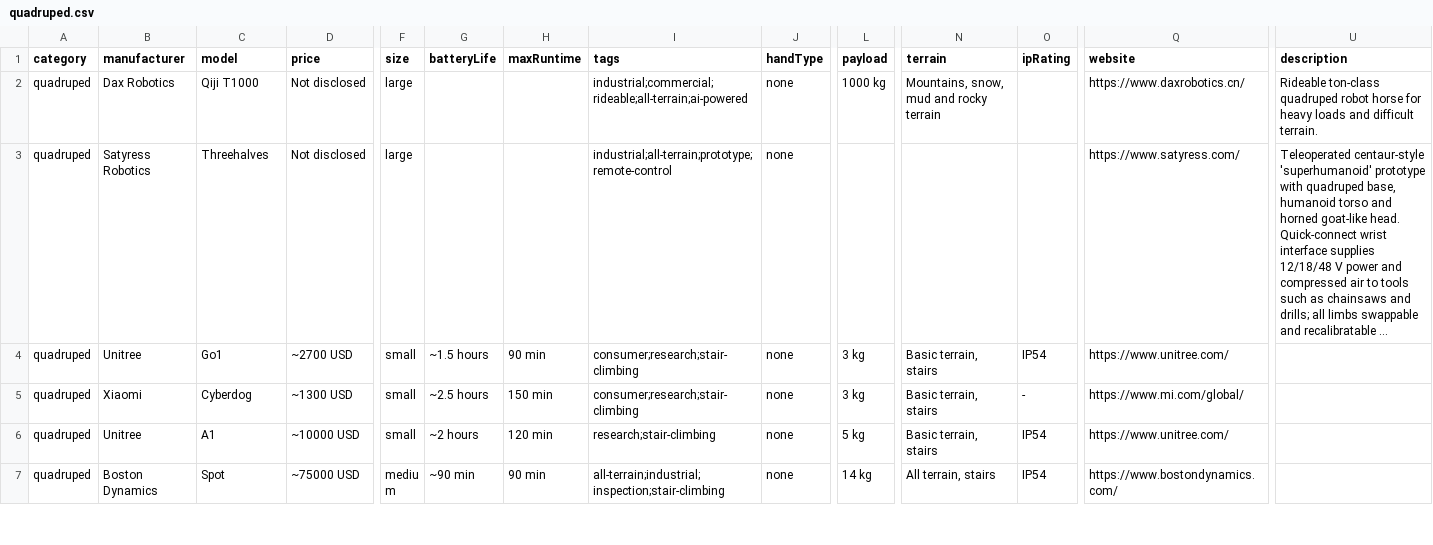
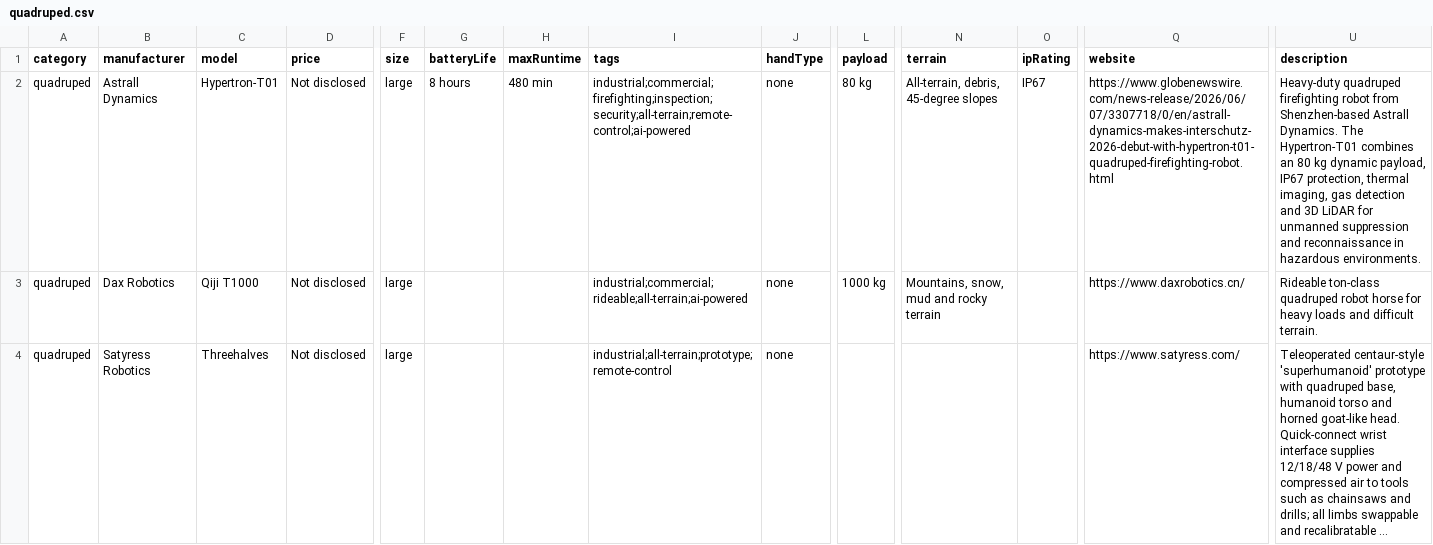
Before and after one commit to Huskynarr/robotics-directory, a CSV file: data/quadruped.csv, drawn as a sheet; only a part is shown, gaps mark what is left out; the shorter side is filled out with more unchanged rows; long unchanged cells end in …; rows hold the shown columns only; the diff names each change by its address in the sheet, - before the commit and + after, or states it on an @@ line.

Commit message:
Add IFA 2026 robot exhibitors

```diff
--- a/data/quadruped.csv
+++ b/data/quadruped.csv
+row 2: quadruped | Astrall Dynamics | Hypertron-T01 | Not disclosed | large | 8 hours | 480 min | industrial;commercial;firefighting;inspection;security;all-terrain;remote-control;ai-powered | none | 80 kg | All-terrain, debris, 45-degree slopes | IP67 | https://www.globenewswire.com/news-release/2026/06/07/3307718/0/en/astrall-dynamics-makes-interschutz-2026-debut-with-hypertron-t01-quadruped-firefighting-robot.html | Heavy-duty quadruped firefighting robot from Shenzhen-based Astrall Dynamics. The Hypertron-T01 combines an 80 kg dynamic payload, IP67 protection, thermal imaging, gas detection and 3D LiDAR for unmanned suppression and reconnaissance in hazardous environments.
```
Also changed, not shown: data/cleaning.csv, data/companion.csv, 1 other file.
